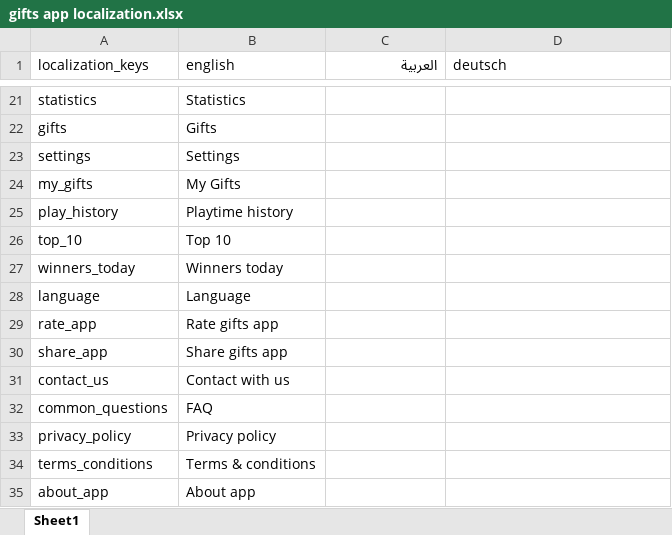
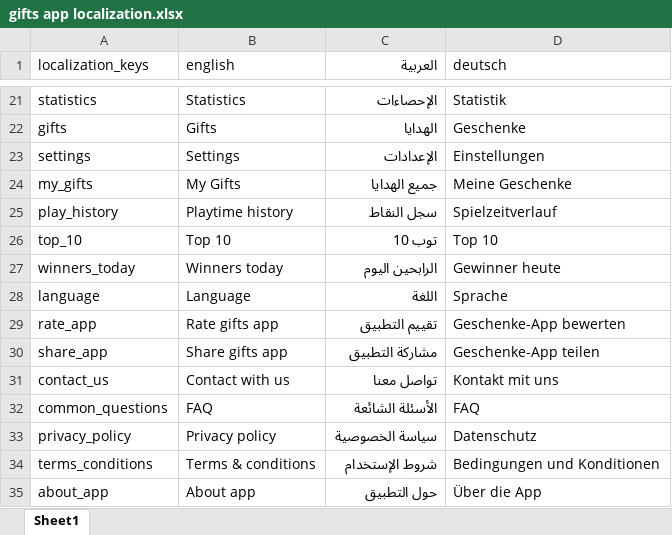
Before and after one commit to A-dalyomer/excel-to-json-translations, an Excel workbook: assets/gifts app localization.xlsx, sheet Sheet1, drawn as a sheet; only a part is shown, gaps mark what is left out; values as stored, in another font and other column widths than the file's, no borders; charts and pictures not drawn; the diff covers the shown part only; the diff names each change by its address in the sheet, - before the commit and + after, or states it on an @@ line.

```diff
--- a/assets/gifts app localization.xlsx (sheet Sheet1)
+++ b/assets/gifts app localization.xlsx (sheet Sheet1)
-C21 (العربية): (empty)
+C21 (العربية): الإحصاءات
-D21 (deutsch): (empty)
+D21 (deutsch): Statistik
-C22 (العربية): (empty)
+C22 (العربية): الهدايا
-D22 (deutsch): (empty)
+D22 (deutsch): Geschenke
-C23 (العربية): (empty)
+C23 (العربية): الإعدادات
-D23 (deutsch): (empty)
+D23 (deutsch): Einstellungen
-C24 (العربية): (empty)
+C24 (العربية): جميع الهدايا
-D24 (deutsch): (empty)
+D24 (deutsch): Meine Geschenke
-C25 (العربية): (empty)
+C25 (العربية): سجل النقاط
-D25 (deutsch): (empty)
+D25 (deutsch): Spielzeitverlauf
-C26 (العربية): (empty)
+C26 (العربية): توب 10
-D26 (deutsch): (empty)
+D26 (deutsch): Top 10
-C27 (العربية): (empty)
+C27 (العربية): الرابحين اليوم
-D27 (deutsch): (empty)
+D27 (deutsch): Gewinner heute
-C28 (العربية): (empty)
+C28 (العربية): اللغة
-D28 (deutsch): (empty)
+D28 (deutsch): Sprache
-C29 (العربية): (empty)
+C29 (العربية): تقييم التطبيق
-D29 (deutsch): (empty)
+D29 (deutsch): Geschenke-App bewerten
-C30 (العربية): (empty)
+C30 (العربية): مشاركة التطبيق
-D30 (deutsch): (empty)
+D30 (deutsch): Geschenke-App teilen
-C31 (العربية): (empty)
+C31 (العربية): تواصل معنا
-D31 (deutsch): (empty)
+D31 (deutsch): Kontakt mit uns
-C32 (العربية): (empty)
+C32 (العربية): الأسئلة الشائعة
-D32 (deutsch): (empty)
+D32 (deutsch): FAQ
-C33 (العربية): (empty)
+C33 (العربية): سياسة الخصوصية
-D33 (deutsch): (empty)
+D33 (deutsch): Datenschutz
-C34 (العربية): (empty)
+C34 (العربية): شروط الإستخدام
-D34 (deutsch): (empty)
+D34 (deutsch): Bedingungen und Konditionen
-C35 (العربية): (empty)
+C35 (العربية): حول التطبيق
-D35 (deutsch): (empty)
+D35 (deutsch): Über die App
```
Also changed, not shown: 43 added rows, 2 removed rows and 213 edited cells elsewhere in this sheet.
